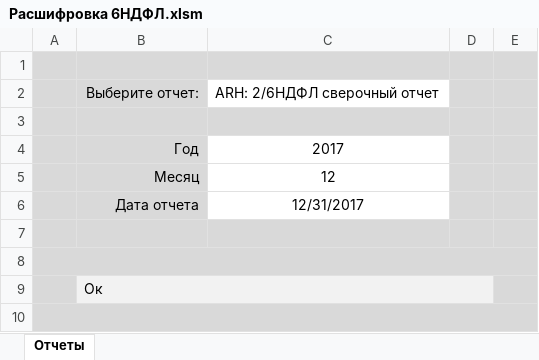
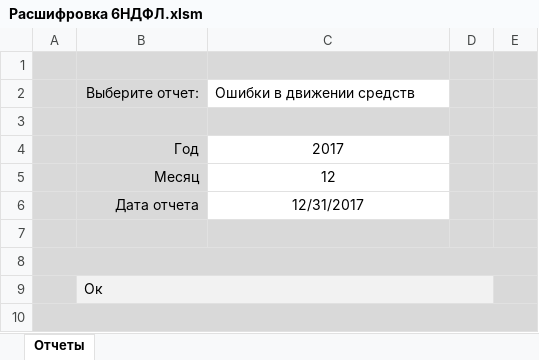
Before and after one commit to ZVlad1980/excel_api, an Excel workbook: xls/Расшифровка 6НДФЛ.xlsm, sheet Отчеты, drawn as a sheet; values as stored, in another font and other column widths than the file's, no borders; charts and pictures and table styles not drawn; the diff names each change by its address in the sheet, - before the commit and + after, or states it on an @@ line.

Commit message:
Добавил "Отчеты НДФЛ.xlsm" - расширен функционал цепочек (автокнопки повтора и продолжения при паузах). Доработал f2ndfl_load_api - контроль допустимости операции, автоочистка при повторе операции + много других изменений и bug fix

```diff
--- a/xls/Расшифровка 6НДФЛ.xlsm (sheet Отчеты)
+++ b/xls/Расшифровка 6НДФЛ.xlsm (sheet Отчеты)
-C2: ARH: 2/6НДФЛ сверочный отчет
+C2: Ошибки в движении средств
```
Also changed, not shown: xls/Отчеты 2НДФЛ.xlsm, 9 other files.
